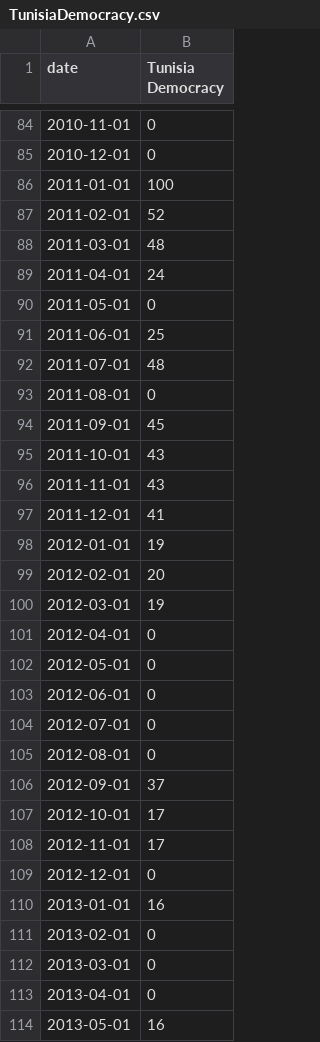
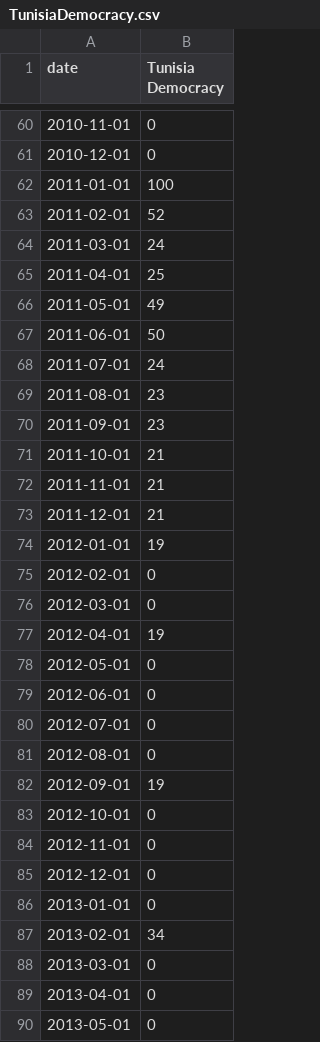
Before and after one commit to olincollege/midterm-project-Erhardt4, a CSV file: pytrends_data/TunisiaDemocracy.csv, drawn as a sheet; only a part is shown, gaps mark what is left out; the diff covers the shown part only.

Commit message:
Modified plot_country as csv data altered dataframe and affected functions.

```diff
--- a/pytrends_data/TunisiaDemocracy.csv
+++ b/pytrends_data/TunisiaDemocracy.csv
@@ -87,16 +63,16 @@ date,Tunisia Democracy
 2011-02-01,52
-2011-03-01,48
-2011-04-01,24
-2011-05-01,0
-2011-06-01,25
-2011-07-01,48
-2011-08-01,0
-2011-09-01,45
-2011-10-01,43
-2011-11-01,43
-2011-12-01,41
+2011-03-01,24
+2011-04-01,25
+2011-05-01,49
+2011-06-01,50
+2011-07-01,24
+2011-08-01,23
+2011-09-01,23
+2011-10-01,21
+2011-11-01,21
+2011-12-01,21
 2012-01-01,19
-2012-02-01,20
-2012-03-01,19
-2012-04-01,0
+2012-02-01,0
+2012-03-01,0
+2012-04-01,19
 2012-05-01,0
@@ -105,10 +81,10 @@ date,Tunisia Democracy
 2012-08-01,0
-2012-09-01,37
-2012-10-01,17
-2012-11-01,17
+2012-09-01,19
+2012-10-01,0
+2012-11-01,0
 2012-12-01,0
-2013-01-01,16
-2013-02-01,0
+2013-01-01,0
+2013-02-01,34
 2013-03-01,0
 2013-04-01,0
-2013-05-01,16
+2013-05-01,0
```
Also changed, not shown: 51 removed rows and 36 edited cells elsewhere in this file, 4 other files.
